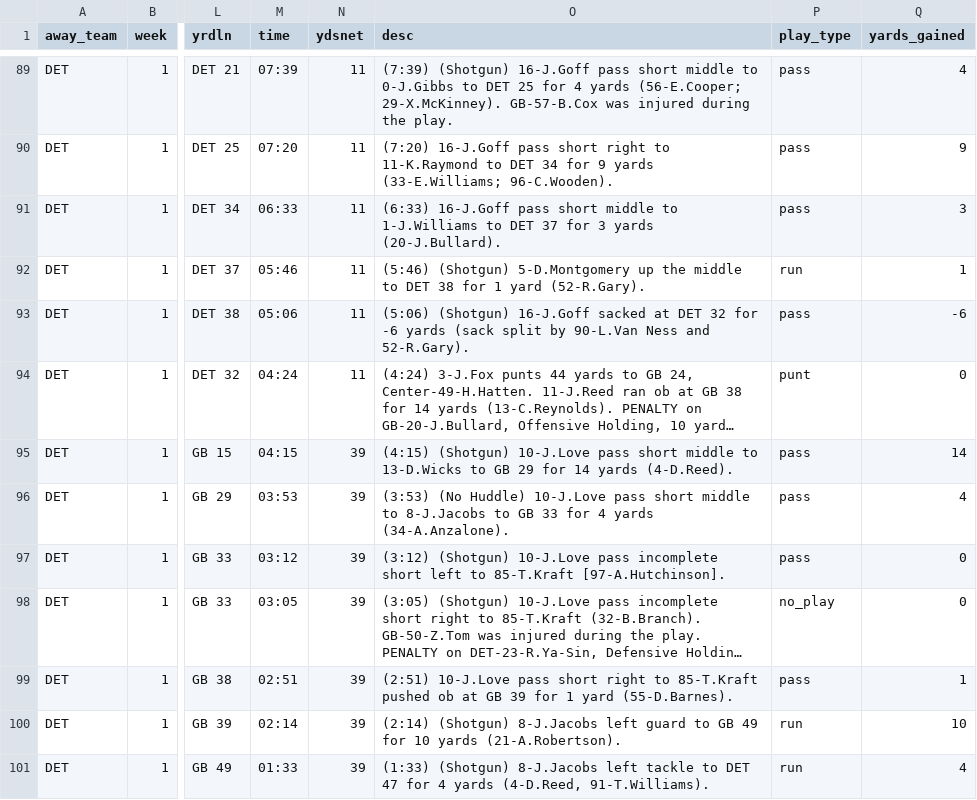
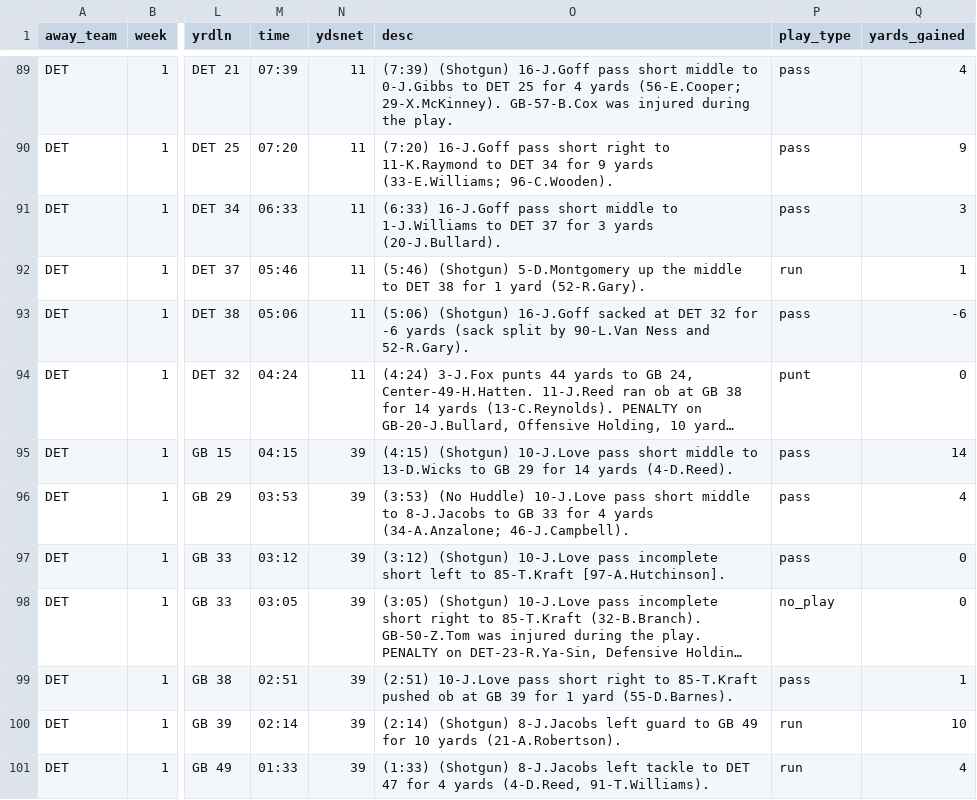
Before and after one commit to datahub/packers-auto-scraper, a CSV file: gb_games_summary.csv, drawn as a sheet; only a part is shown, gaps mark what is left out; long unchanged cells end in …; the diff names each change by its address in the sheet, - before the commit and + after, or states it on an @@ line.

```diff
--- a/gb_games_summary.csv
+++ b/gb_games_summary.csv
-O96 (desc): …4 yards (34-A.Anzalone).
+O96 (desc): …4 yards (34-A.Anzalone; 46-J.Campbell).
```
